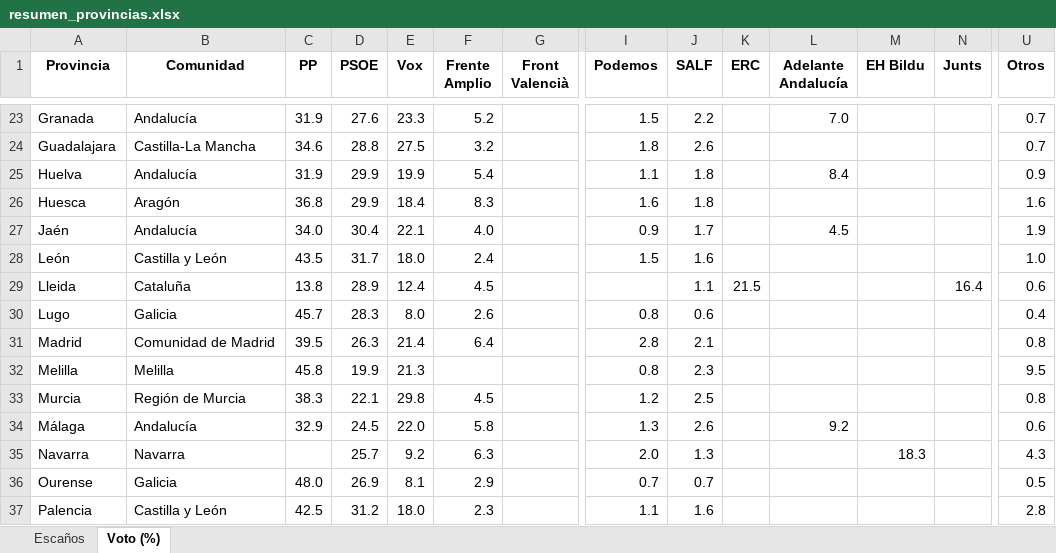
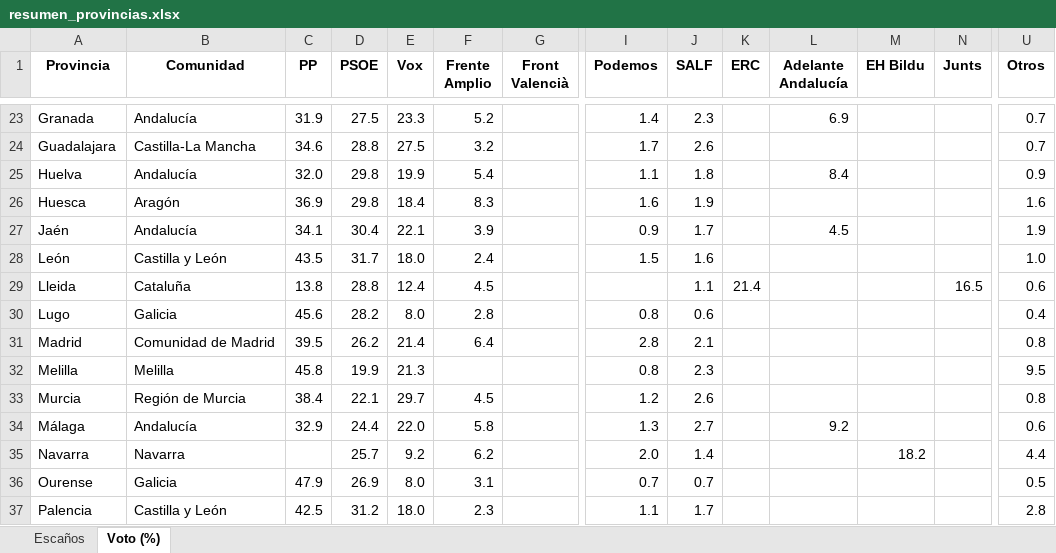
Before and after one commit to fermanpre/pondera, an Excel workbook: Web/sitio/resumen_provincias.xlsx, sheet Voto (%), drawn as a sheet; only a part is shown, gaps mark what is left out; values as stored, in another font and other column widths than the file's, no borders; the diff covers the shown part only; the diff names each change by its address in the sheet, - before the commit and + after, or states it on an @@ line.

```diff
--- a/Web/sitio/resumen_provincias.xlsx (sheet Voto (%))
+++ b/Web/sitio/resumen_provincias.xlsx (sheet Voto (%))
-D23 (PSOE): 27.6
+D23 (PSOE): 27.5
-I23 (Podemos): 1.5
+I23 (Podemos): 1.4
-J23 (SALF): 2.2
+J23 (SALF): 2.3
-L23 (Adelante Andalucía): 7.0
+L23 (Adelante Andalucía): 6.9
-I24 (Podemos): 1.8
+I24 (Podemos): 1.7
-C25 (PP): 31.9
+C25 (PP): 32.0
-D25:D26 (PSOE): 29.9
+D25:D26 (PSOE): 29.8
-C26 (PP): 36.8
+C26 (PP): 36.9
-J26 (SALF): 1.8
+J26 (SALF): 1.9
-C27 (PP): 34.0
+C27 (PP): 34.1
-F27 (Frente Amplio): 4.0
+F27 (Frente Amplio): 3.9
-D29 (PSOE): 28.9
+D29 (PSOE): 28.8
-K29 (ERC): 21.5
+K29 (ERC): 21.4
-N29 (Junts): 16.4
+N29 (Junts): 16.5
-C30 (PP): 45.7
+C30 (PP): 45.6
-D30 (PSOE): 28.3
+D30 (PSOE): 28.2
-F30 (Frente Amplio): 2.6
+F30 (Frente Amplio): 2.8
-D31 (PSOE): 26.3
+D31 (PSOE): 26.2
-C33 (PP): 38.3
+C33 (PP): 38.4
-E33 (Vox): 29.8
+E33 (Vox): 29.7
-J33 (SALF): 2.5
+J33 (SALF): 2.6
-D34 (PSOE): 24.5
+D34 (PSOE): 24.4
-J34 (SALF): 2.6
+J34 (SALF): 2.7
-F35 (Frente Amplio): 6.3
+F35 (Frente Amplio): 6.2
-J35 (SALF): 1.3
+J35 (SALF): 1.4
-M35 (EH Bildu): 18.3
+M35 (EH Bildu): 18.2
-U35 (Otros): 4.3
+U35 (Otros): 4.4
-C36 (PP): 48.0
+C36 (PP): 47.9
-E36 (Vox): 8.1
+E36 (Vox): 8.0
-F36 (Frente Amplio): 2.9
+F36 (Frente Amplio): 3.1
-J37 (SALF): 1.6
+J37 (SALF): 1.7
```
Also changed, not shown: 71 edited cells elsewhere in this sheet, 30 other files.
